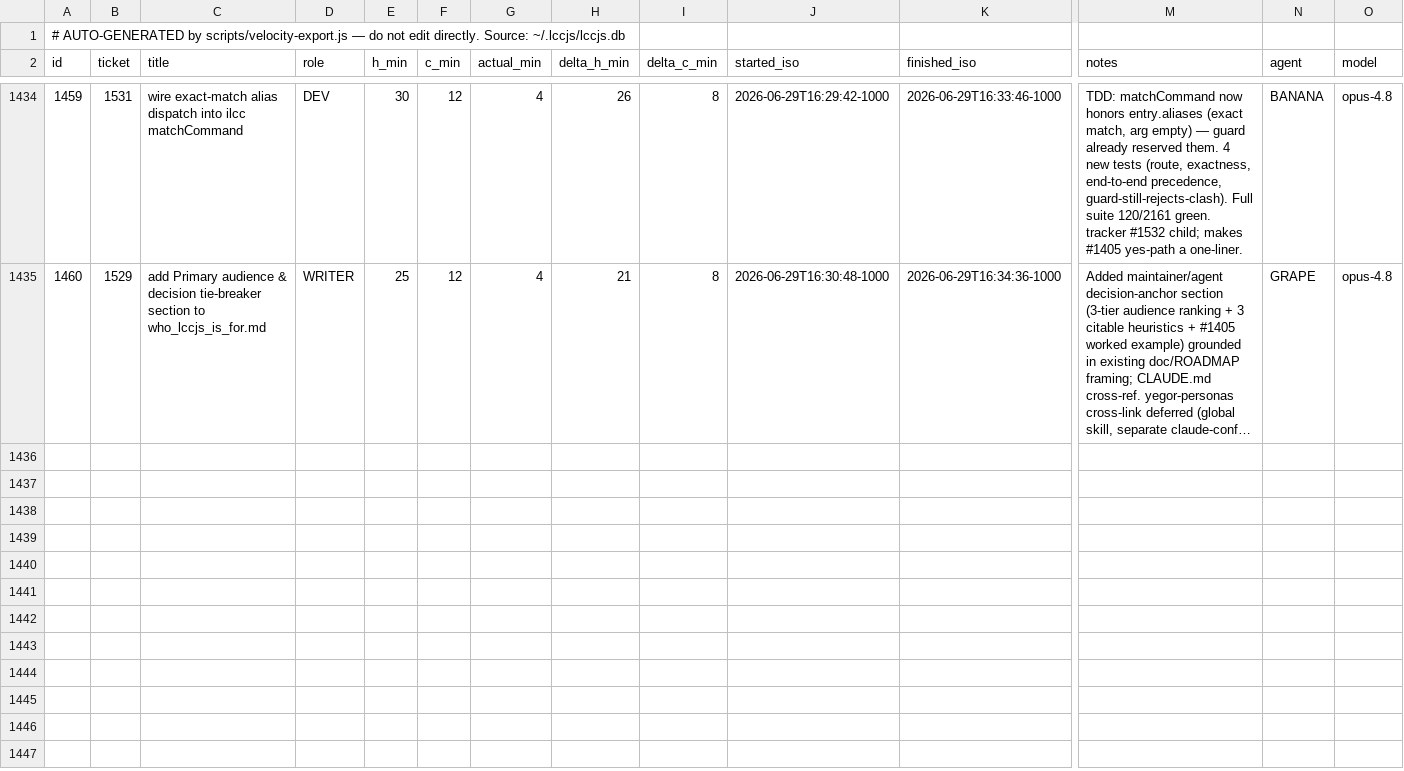
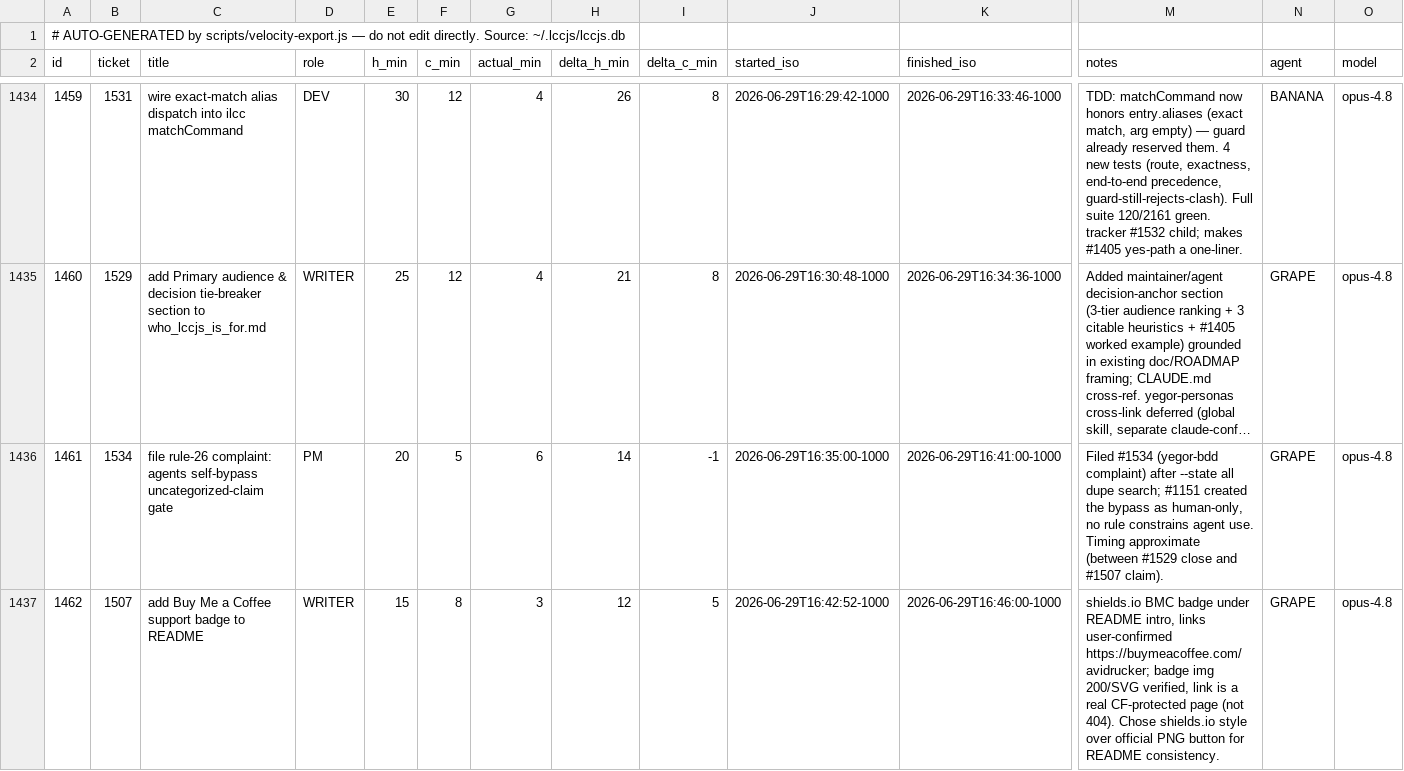
Before and after one commit to avidrucker/lccjs, a CSV file: docs/puzzle-velocity.csv, drawn as a sheet; only a part is shown, gaps mark what is left out; long unchanged cells end in …; rows hold the shown columns only; the diff names each change by its address in the sheet, - before the commit and + after, or states it on an @@ line.

```diff
--- a/docs/puzzle-velocity.csv
+++ b/docs/puzzle-velocity.csv
+row 1436: 1461 | 1534 | file rule-26 complaint: agents self-bypass uncategorized-claim gate | PM | 20 | 5 | 6 | 14 | -1 | 2026-06-29T16:35:00-1000 | 2026-06-29T16:41:00-1000 | Filed #1534 (yegor-bdd complaint) after --state all dupe search; #1151 created the bypass as human-only, no rule constrains agent use. Timing approximate (between #1529 close and #1507 claim). | GRAPE | opus-4.8
+row 1437: 1462 | 1507 | add Buy Me a Coffee support badge to README | WRITER | 15 | 8 | 3 | 12 | 5 | 2026-06-29T16:42:52-1000 | 2026-06-29T16:46:00-1000 | shields.io BMC badge under README intro, links user-confirmed https://buymeacoffee.com/avidrucker; badge img 200/SVG verified, link is a real CF-protected page (not 404). Chose shields.io style over official PNG button for README consistency. | GRAPE | opus-4.8
```
Also changed, not shown: 1 other file.
